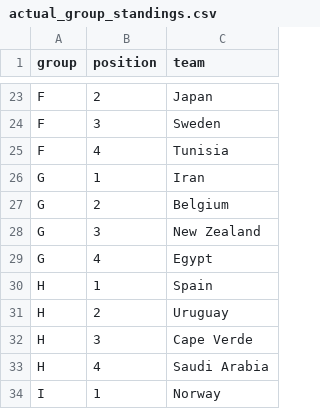
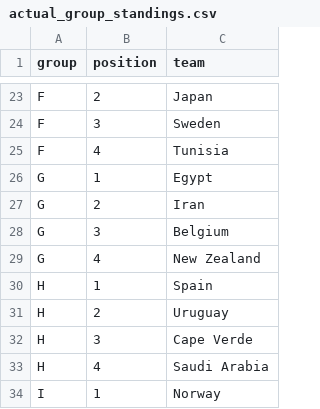
Before and after one commit to pedrosant-anna/bolao-copa-2026-x7q9p, a CSV file: data/scored_outputs/actual_group_standings.csv, drawn as a sheet; only a part is shown, gaps mark what is left out.

```diff
--- a/data/scored_outputs/actual_group_standings.csv
+++ b/data/scored_outputs/actual_group_standings.csv
@@ -25,6 +25,6 @@ F,3,Sweden
 F,4,Tunisia
-G,1,Iran
-G,2,Belgium
-G,3,New Zealand
-G,4,Egypt
+G,1,Egypt
+G,2,Iran
+G,3,Belgium
+G,4,New Zealand
 H,1,Spain
```
Also changed, not shown: data/results/actual_results.csv, data/scored_outputs/actual_third_place_ranking.csv, 5 other files.
